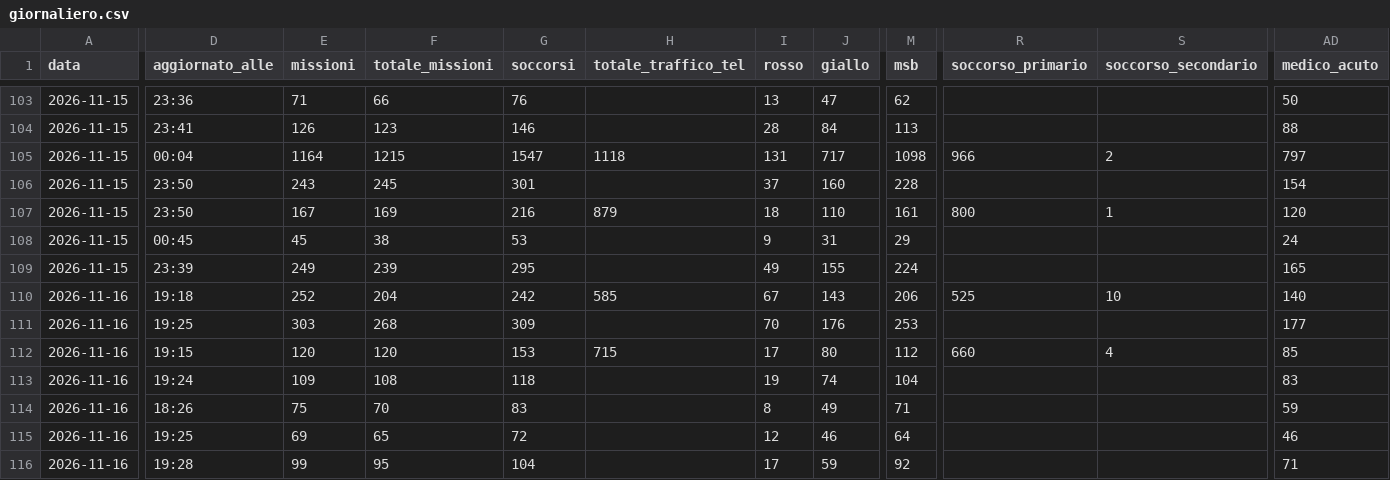
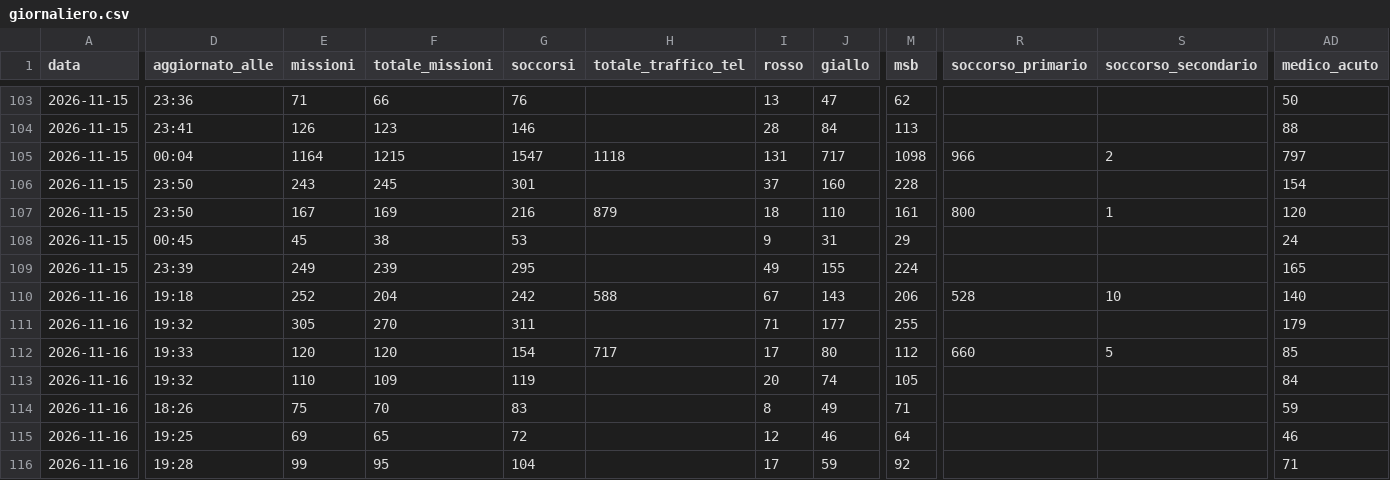
Before and after one commit to Alvarez2009-svg/4r3u1, a CSV file: data/giornaliero.csv, drawn as a sheet; only a part is shown, gaps mark what is left out; the diff covers the shown part only; the diff names each change by its address in the sheet, - before the commit and + after, or states it on an @@ line.

```diff
--- a/data/giornaliero.csv
+++ b/data/giornaliero.csv
-H110 (totale_traffico_tel): 585
+H110 (totale_traffico_tel): 588
-R110 (soccorso_primario): 525
+R110 (soccorso_primario): 528
-D111 (aggiornato_alle): 19:25
+D111 (aggiornato_alle): 19:32
-E111 (missioni): 303
+E111 (missioni): 305
-F111 (totale_missioni): 268
+F111 (totale_missioni): 270
-G111 (soccorsi): 309
+G111 (soccorsi): 311
-I111 (rosso): 70
+I111 (rosso): 71
-J111 (giallo): 176
+J111 (giallo): 177
-M111 (msb): 253
+M111 (msb): 255
-AD111 (medico_acuto): 177
+AD111 (medico_acuto): 179
-D112 (aggiornato_alle): 19:15
+D112 (aggiornato_alle): 19:33
-G112 (soccorsi): 153
+G112 (soccorsi): 154
-H112 (totale_traffico_tel): 715
+H112 (totale_traffico_tel): 717
-S112 (soccorso_secondario): 4
+S112 (soccorso_secondario): 5
-D113 (aggiornato_alle): 19:24
+D113 (aggiornato_alle): 19:32
-E113 (missioni): 109
+E113 (missioni): 110
-F113 (totale_missioni): 108
+F113 (totale_missioni): 109
-G113 (soccorsi): 118
+G113 (soccorsi): 119
-I113 (rosso): 19
+I113 (rosso): 20
-M113 (msb): 104
+M113 (msb): 105
-AD113 (medico_acuto): 83
+AD113 (medico_acuto): 84
```
Also changed, not shown: 37 edited cells elsewhere in this file, 2 other files.
